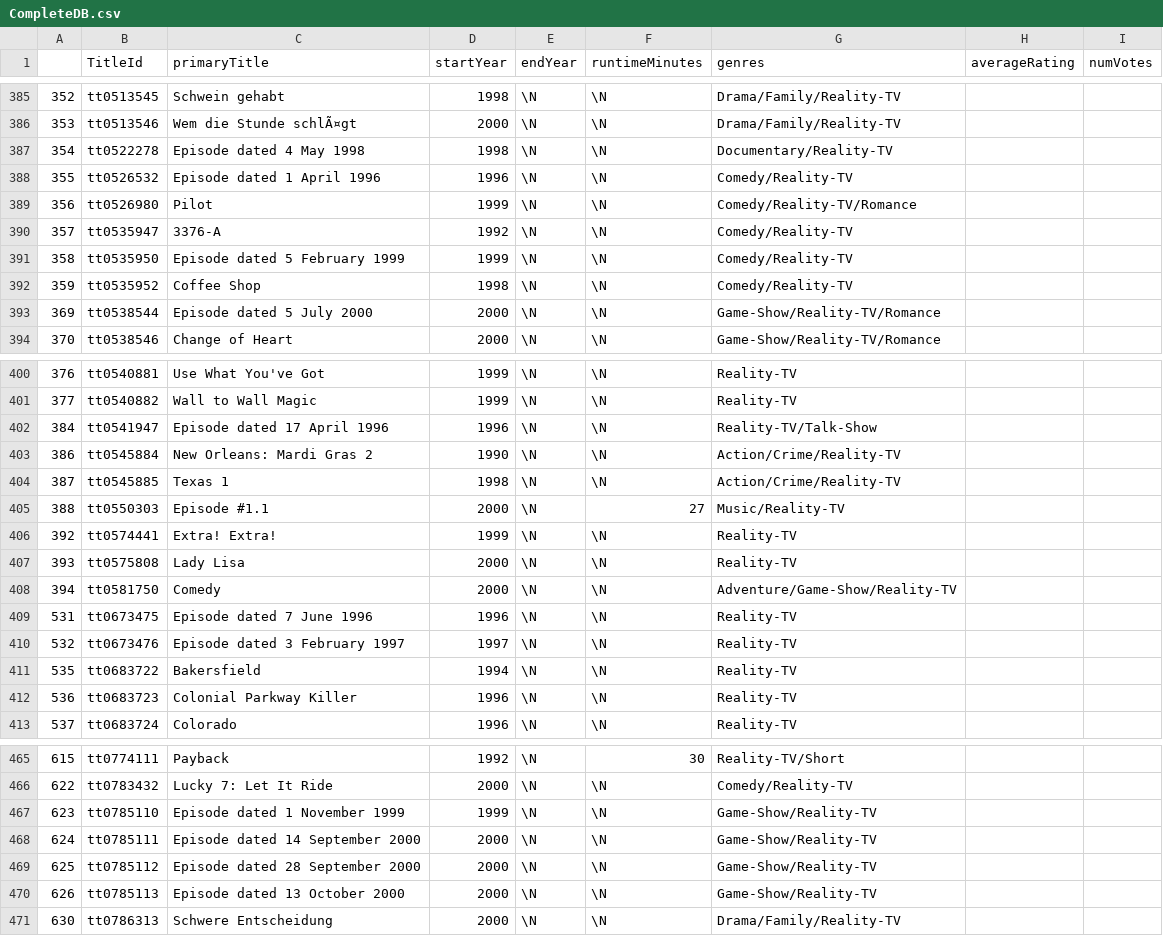
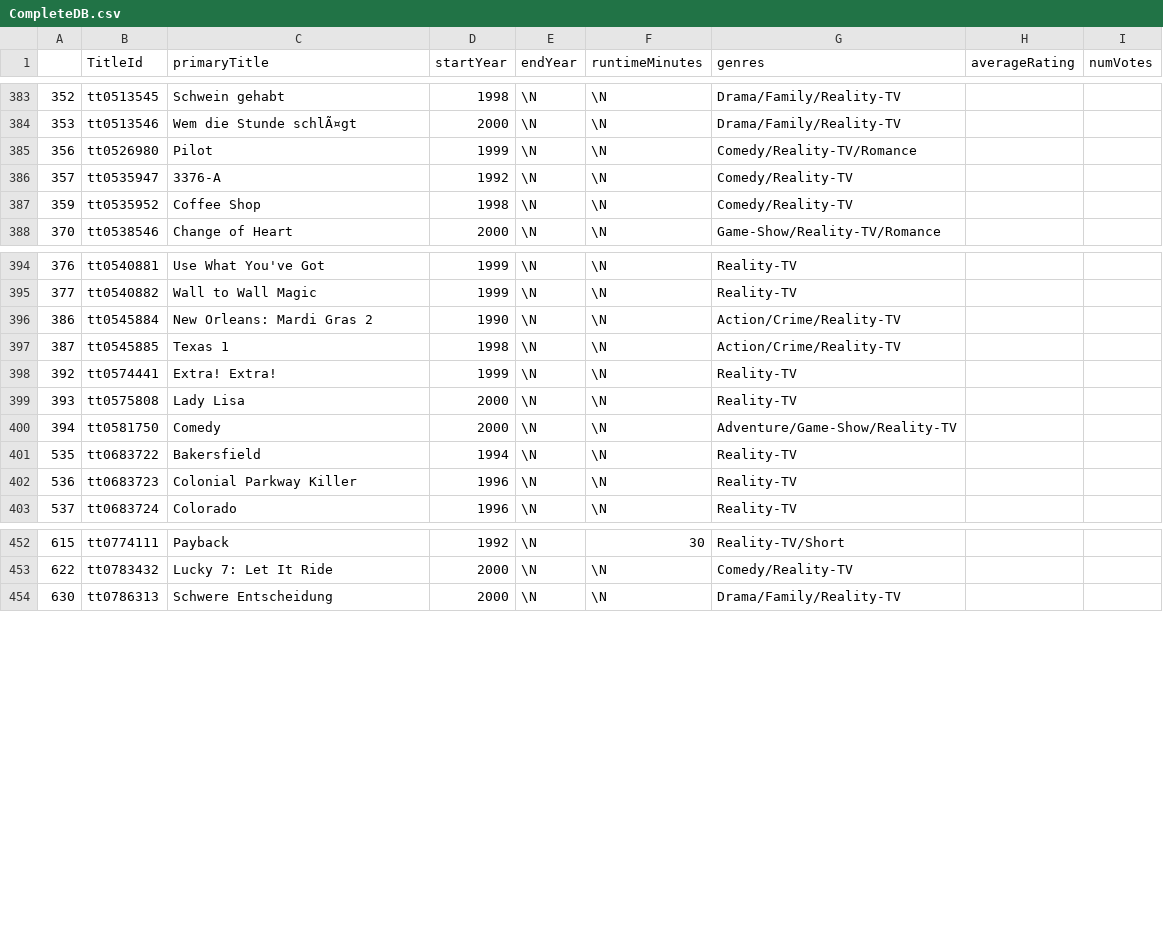
Before and after one commit to GoossensJord/Dataset, a CSV file: CompleteDB.csv, drawn as a sheet; only a part is shown, gaps mark what is left out; the diff covers the shown part only.

```diff
--- a/CompleteDB.csv
+++ b/CompleteDB.csv
@@ -386,9 +384,5 @@
 353,tt0513546,Wem die Stunde schlÃ¤gt,2000,\N,\N,Drama/Family/Reality-TV,,
-354,tt0522278,Episode dated 4 May 1998,1998,\N,\N,Documentary/Reality-TV,,
-355,tt0526532,Episode dated 1 April 1996,1996,\N,\N,Comedy/Reality-TV,,
 356,tt0526980,Pilot,1999,\N,\N,Comedy/Reality-TV/Romance,,
 357,tt0535947,3376-A,1992,\N,\N,Comedy/Reality-TV,,
-358,tt0535950,Episode dated 5 February 1999,1999,\N,\N,Comedy/Reality-TV,,
 359,tt0535952,Coffee Shop,1998,\N,\N,Comedy/Reality-TV,,
-369,tt0538544,Episode dated 5 July 2000,2000,\N,\N,Game-Show/Reality-TV/Romance,,
 370,tt0538546,Change of Heart,2000,\N,\N,Game-Show/Reality-TV/Romance,,
@@ -401,6 +395,4 @@
 377,tt0540882,Wall to Wall Magic,1999,\N,\N,Reality-TV,,
-384,tt0541947,Episode dated 17 April 1996,1996,\N,\N,Reality-TV/Talk-Show,,
 386,tt0545884,New Orleans: Mardi Gras 2,1990,\N,\N,Action/Crime/Reality-TV,,
 387,tt0545885,Texas 1,1998,\N,\N,Action/Crime/Reality-TV,,
-388,tt0550303,Episode #1.1,2000,\N,27,Music/Reality-TV,,
 392,tt0574441,Extra! Extra!,1999,\N,\N,Reality-TV,,
@@ -408,4 +400,2 @@
 394,tt0581750,Comedy,2000,\N,\N,Adventure/Game-Show/Reality-TV,,
-531,tt0673475,Episode dated 7 June 1996,1996,\N,\N,Reality-TV,,
-532,tt0673476,Episode dated 3 February 1997,1997,\N,\N,Reality-TV,,
 535,tt0683722,Bakersfield,1994,\N,\N,Reality-TV,,
@@ -466,6 +453,2 @@
 622,tt0783432,Lucky 7: Let It Ride,2000,\N,\N,Comedy/Reality-TV,,
-623,tt0785110,Episode dated 1 November 1999,1999,\N,\N,Game-Show/Reality-TV,,
-624,tt0785111,Episode dated 14 September 2000,2000,\N,\N,Game-Show/Reality-TV,,
-625,tt0785112,Episode dated 28 September 2000,2000,\N,\N,Game-Show/Reality-TV,,
-626,tt0785113,Episode dated 13 October 2000,2000,\N,\N,Game-Show/Reality-TV,,
 630,tt0786313,Schwere Entscheidung,2000,\N,\N,Drama/Family/Reality-TV,,
```
Also changed, not shown: 10 removed rows elsewhere in this file.
